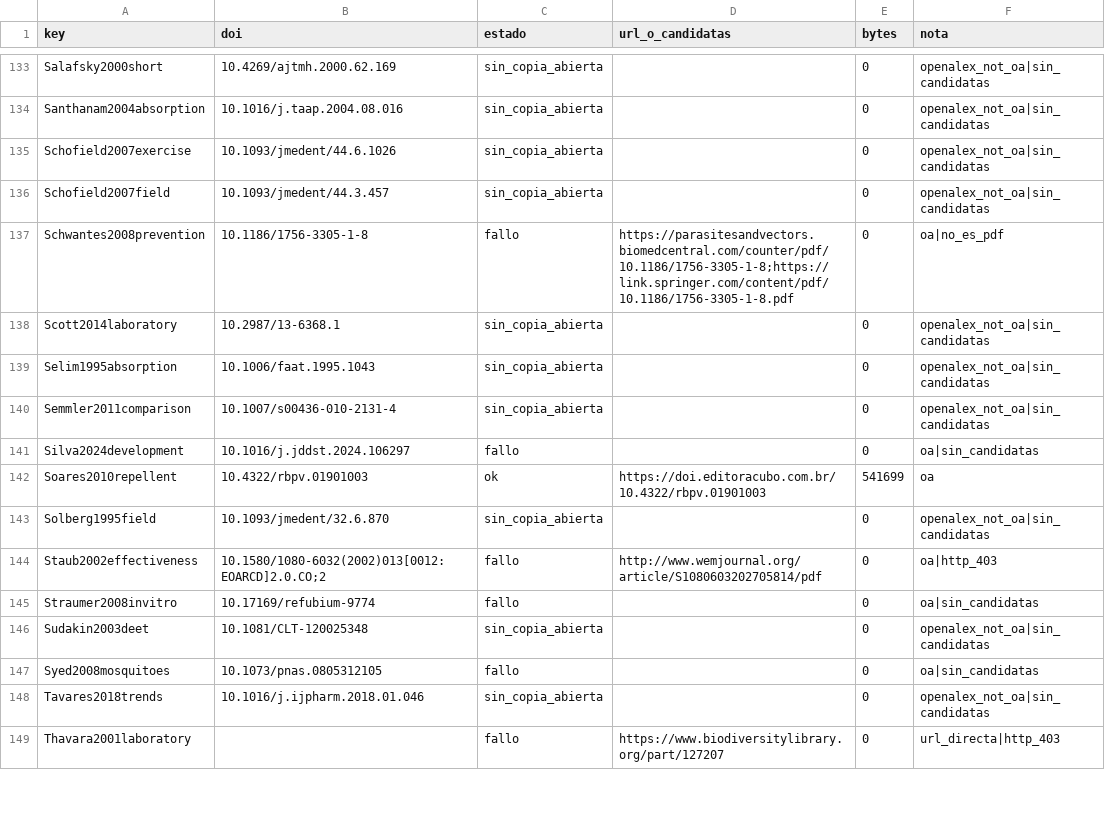
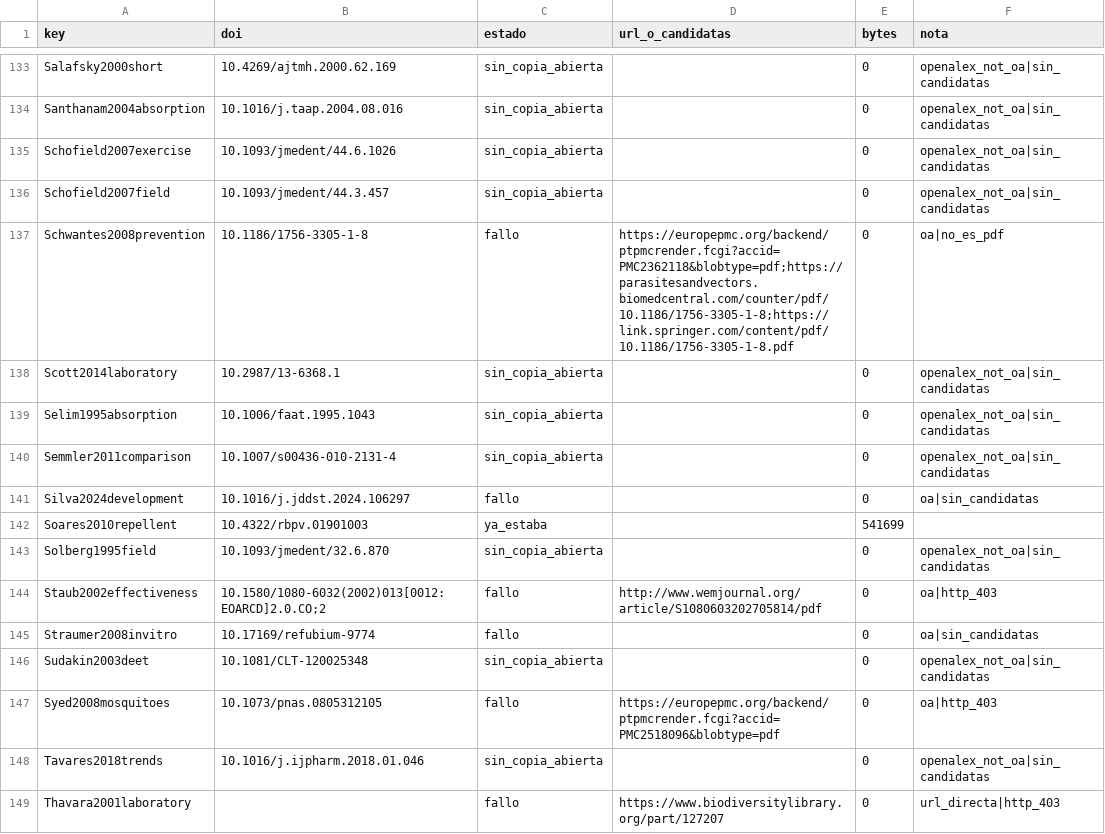
Before and after one commit to vcasana1/repellent-library, a CSV file: report/fetch_report.csv, drawn as a sheet; only a part is shown, gaps mark what is left out; the diff covers the shown part only.

```diff
--- a/report/fetch_report.csv
+++ b/report/fetch_report.csv
@@ -136,3 +136,3 @@ Schofield2007exercise,10.1093/jmedent/44.6.1026,sin_copia_abierta,,0,openalex_no
 Schofield2007field,10.1093/jmedent/44.3.457,sin_copia_abierta,,0,openalex_not_oa|sin_candidatas
-Schwantes2008prevention,10.1186/1756-3305-1-8,fallo,https://parasitesandvectors.biomedcentral.com/counter/pdf/10.1186/1756-3305-1-8;https://link.springer.com/content/pdf/10.1186/1756-3305-1-8.pdf,0,oa|no_es_pdf
+Schwantes2008prevention,10.1186/1756-3305-1-8,fallo,https://europepmc.org/backend/ptpmcrender.fcgi?accid=PMC2362118&blobtype=pdf;https://parasitesandvectors.biomedcentral.com/counter/pdf/10.1186/1756-3305-1-8;https://link.springer.com/content/pdf/10.1186/1756-3305-1-8.pdf,0,oa|no_es_pdf
 Scott2014laboratory,10.2987/13-6368.1,sin_copia_abierta,,0,openalex_not_oa|sin_candidatas
@@ -141,3 +141,3 @@ Semmler2011comparison,10.1007/s00436-010-2131-4,sin_copia_abierta,,0,openalex_no
 Silva2024development,10.1016/j.jddst.2024.106297,fallo,,0,oa|sin_candidatas
-Soares2010repellent,10.4322/rbpv.01901003,ok,https://doi.editoracubo.com.br/10.4322/rbpv.01901003,541699,oa
+Soares2010repellent,10.4322/rbpv.01901003,ya_estaba,,541699,
 Solberg1995field,10.1093/jmedent/32.6.870,sin_copia_abierta,,0,openalex_not_oa|sin_candidatas
@@ -146,3 +146,3 @@ Straumer2008invitro,10.17169/refubium-9774,fallo,,0,oa|sin_candidatas
 Sudakin2003deet,10.1081/CLT-120025348,sin_copia_abierta,,0,openalex_not_oa|sin_candidatas
-Syed2008mosquitoes,10.1073/pnas.0805312105,fallo,,0,oa|sin_candidatas
+Syed2008mosquitoes,10.1073/pnas.0805312105,fallo,https://europepmc.org/backend/ptpmcrender.fcgi?accid=PMC2518096&blobtype=pdf,0,oa|http_403
 Tavares2018trends,10.1016/j.ijpharm.2018.01.046,sin_copia_abierta,,0,openalex_not_oa|sin_candidatas
```
Also changed, not shown: 58 edited cells elsewhere in this file.
